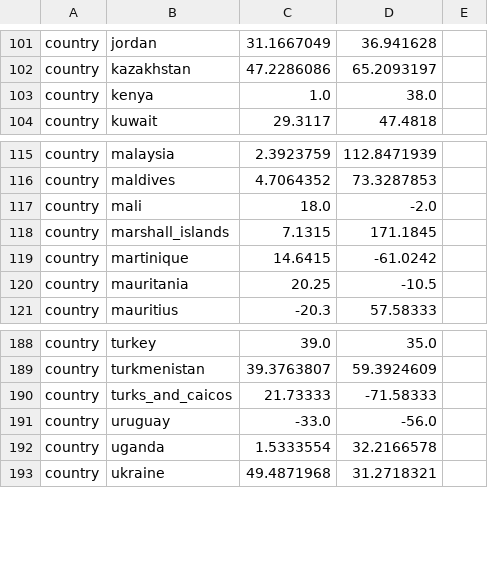
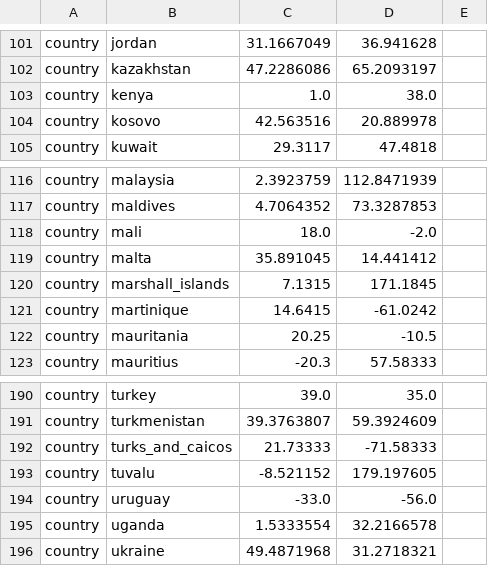
Before and after one commit to nextstrain/augur, a TSV file: augur/data/lat_longs.tsv, drawn as a sheet; only a part is shown, gaps mark what is left out.

Commit message:
Update lat/longs

```diff
--- a/augur/data/lat_longs.tsv
+++ b/augur/data/lat_longs.tsv
@@ -103,2 +103,3 @@ country	kazakhstan	47.2286086	65.2093197
 country	kenya	1.0	38.0
+country	kosovo	42.563516	20.889978
 country	kuwait	29.3117	47.4818
@@ -117,2 +118,3 @@ country	maldives	4.7064352	73.3287853
 country	mali	18.0	-2.0
+country	malta	35.891045	14.441412
 country	marshall_islands	7.1315	171.1845
@@ -190,2 +192,3 @@ country	turkmenistan	39.3763807	59.3924609
 country	turks_and_caicos	21.73333	-71.58333
+country	tuvalu	-8.521152	179.197605
 country	uruguay	-33.0	-56.0
```
